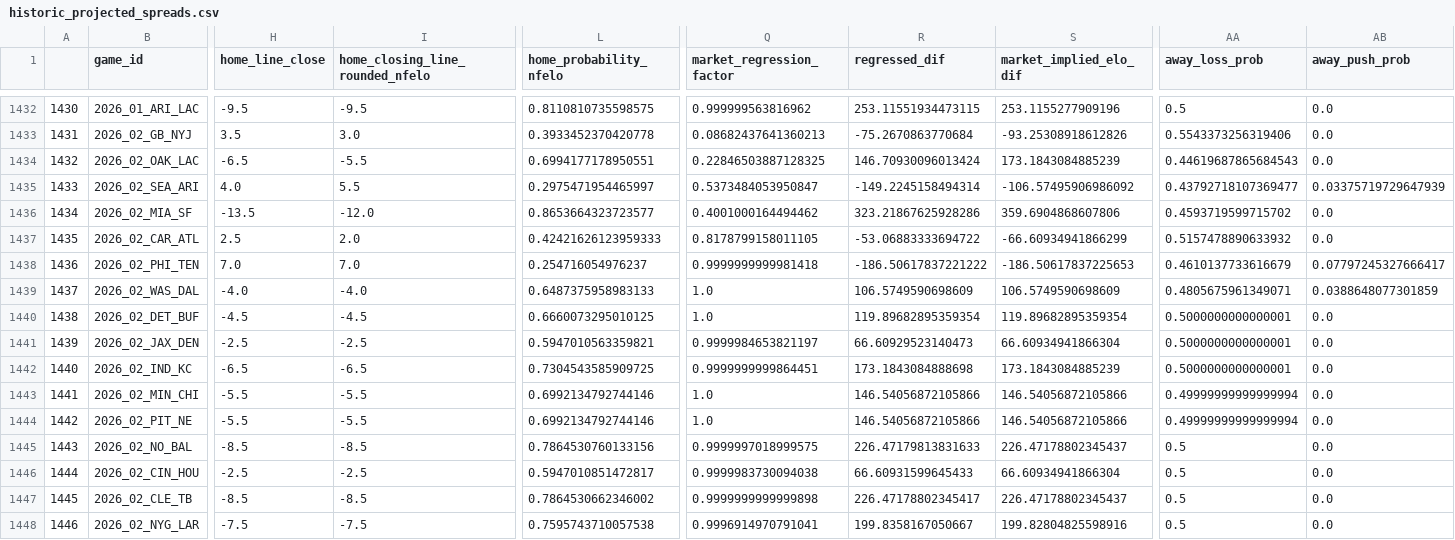
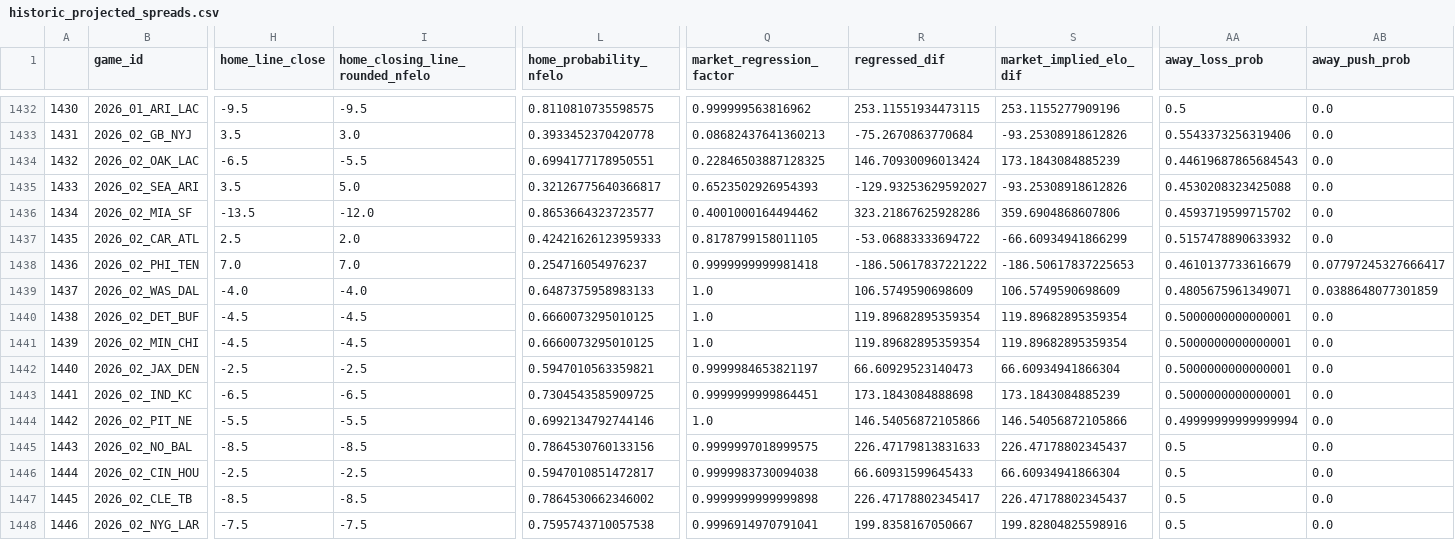
Before and after one commit to greerreNFL/nfelo, a CSV file: output_data/historic_projected_spreads.csv, drawn as a sheet; only a part is shown, gaps mark what is left out; removed rows and columns are numbered as before the commit, all else as after; rows hold the shown columns only; the diff covers the shown part only; the diff names each change by its address in the sheet, - before the commit and + after, or states it on an @@ line.

```diff
--- a/output_data/historic_projected_spreads.csv
+++ b/output_data/historic_projected_spreads.csv
-H1435 (home_line_close): 4.0
+H1435 (home_line_close): 3.5
-I1435 (home_closing_line_rounded_nfelo): 5.5
+I1435 (home_closing_line_rounded_nfelo): 5.0
-L1435 (home_probability_nfelo): 0.2975471954465997
+L1435 (home_probability_nfelo): 0.32126775640366817
-Q1435 (market_regression_factor): 0.5373484053950847
+Q1435 (market_regression_factor): 0.6523502926954393
-R1435 (regressed_dif): -149.2245158494314
+R1435 (regressed_dif): -129.93253629592027
-S1435 (market_implied_elo_dif): -106.57495906986092
+S1435 (market_implied_elo_dif): -93.25308918612826
-AA1435 (away_loss_prob): 0.43792718107369477
+AA1435 (away_loss_prob): 0.4530208323425088
-AB1435 (away_push_prob): 0.03375719729647939
+AB1435 (away_push_prob): 0.0
+row 1441: 1439 | 2026_02_MIN_CHI | -4.5 | -4.5 | 0.6660073295010125 | 1.0 | 119.89682895359354 | 119.89682895359354 | 0.5000000000000001 | 0.0
@@ column A renumbered between rows 1442 and 1443 @@
-row 1443: 1441 | 2026_02_MIN_CHI | -5.5 | -5.5 | 0.6992134792744146 | 1.0 | 146.54056872105866 | 146.54056872105866 | 0.49999999999999994 | 0.0
```
Also changed, not shown: 7 edited cells elsewhere in this file, output_data/prediction_tracker.csv, 1 other file.
